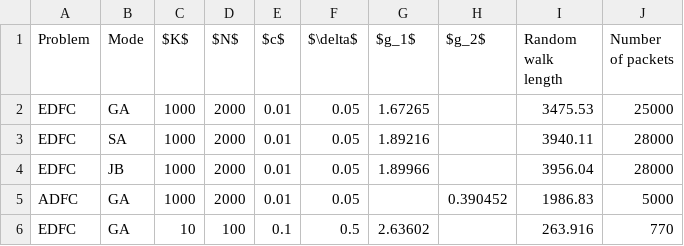
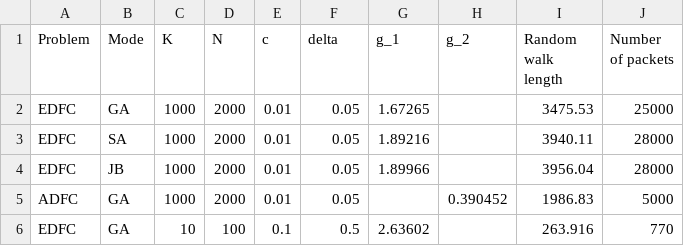
Before and after one commit to lobisquit/dystoNet, a CSV file: results/simulator/optimal-configuration.csv, drawn as a sheet; only a part is shown.

```diff
--- a/results/simulator/optimal-configuration.csv
+++ b/results/simulator/optimal-configuration.csv
@@ -1,2 +1,2 @@
-Problem, Mode, $K$, $N$, $c$, $\delta$, $g_1$, $g_2$, "Random walk length", "Number of packets"
+Problem, Mode, K, N, c, delta, g_1, g_2, "Random walk length", "Number of packets"
 EDFC, GA, 1000, 2000, 0.01, 0.05, 1.67265, , 3475.53, 25000
```
Also changed, not shown: 3 other files.
